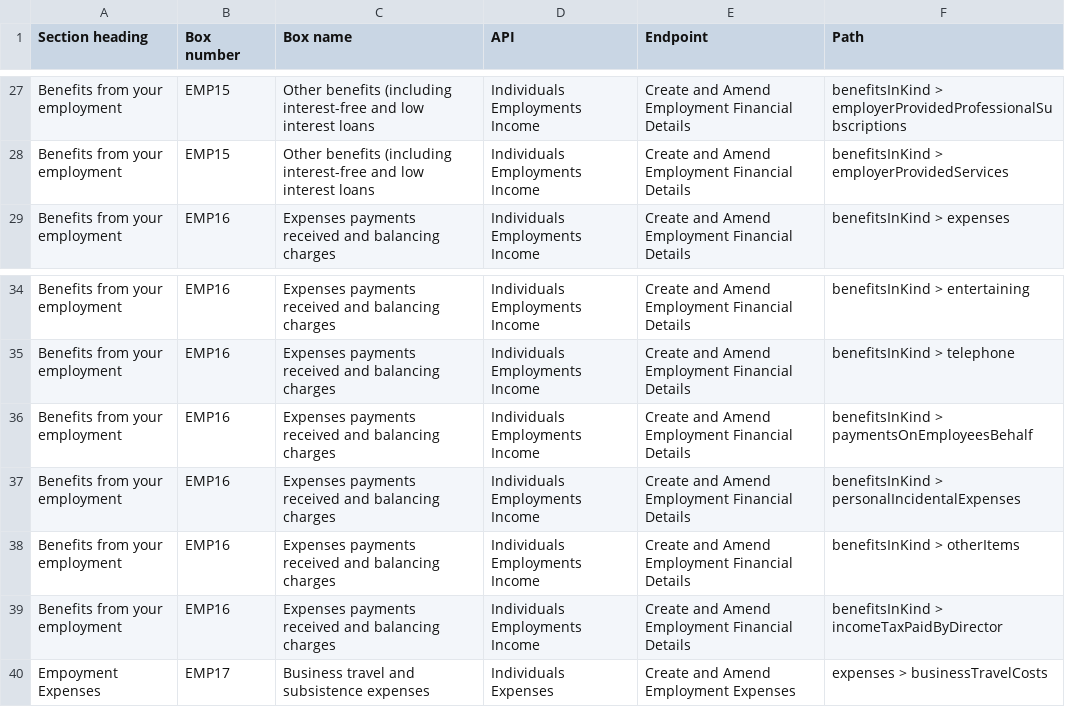
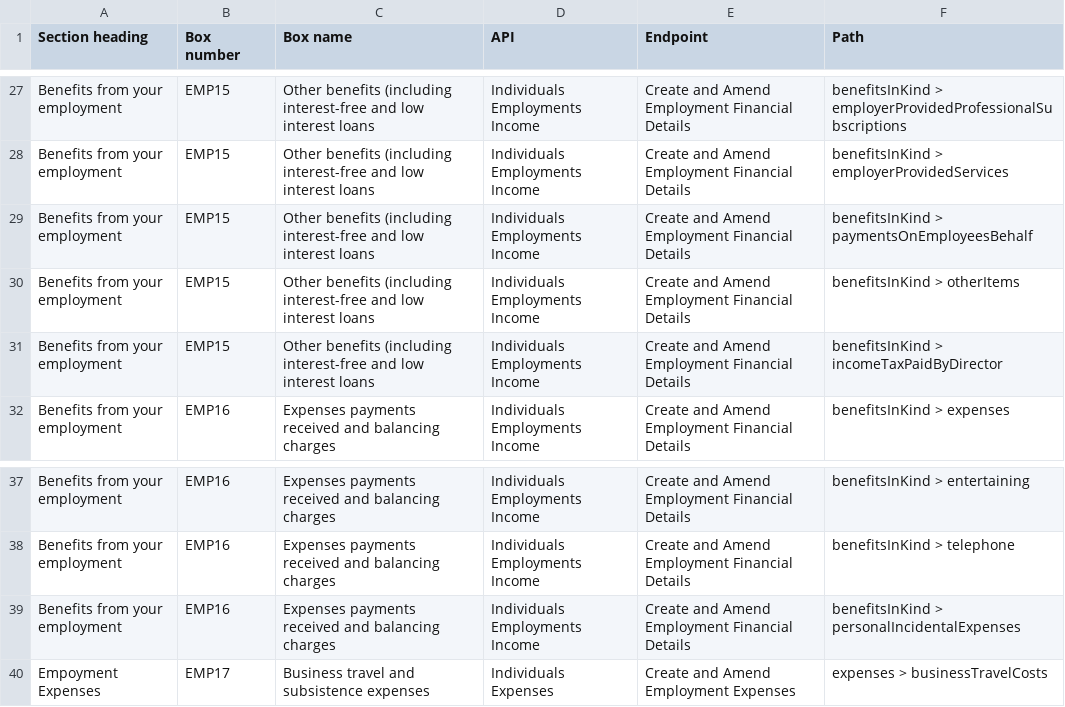
Before and after one commit to hmrc/income-tax-mtd-changelog, a CSV file: mapping/csv/sa102_mapping_v2.csv, drawn as a sheet; only a part is shown, gaps mark what is left out; removed rows and columns are numbered as before the commit, all else as after; the diff names each change by its address in the sheet, - before the commit and + after, or states it on an @@ line.

Commit message:
MTDSA-29873 - corrected SA mapping

```diff
--- a/mapping/csv/sa102_mapping_v2.csv
+++ b/mapping/csv/sa102_mapping_v2.csv
+row 29: Benefits from your employment | EMP15 | Other benefits (including interest-free and low interest loans | Individuals Employments Income | Create and Amend Employment Financial Details | benefitsInKind > paymentsOnEmployeesBehalf
+row 30: Benefits from your employment | EMP15 | Other benefits (including interest-free and low interest loans | Individuals Employments Income | Create and Amend Employment Financial Details | benefitsInKind > otherItems
+row 31: Benefits from your employment | EMP15 | Other benefits (including interest-free and low interest loans | Individuals Employments Income | Create and Amend Employment Financial Details | benefitsInKind > incomeTaxPaidByDirector
-row 36: Benefits from your employment | EMP16 | Expenses payments received and balancing charges | Individuals Employments Income | Create and Amend Employment Financial Details | benefitsInKind > paymentsOnEmployeesBehalf
-row 38: Benefits from your employment | EMP16 | Expenses payments received and balancing charges | Individuals Employments Income | Create and Amend Employment Financial Details | benefitsInKind > otherItems
-row 39: Benefits from your employment | EMP16 | Expenses payments received and balancing charges | Individuals Employments Income | Create and Amend Employment Financial Details | benefitsInKind > incomeTaxPaidByDirector
```
